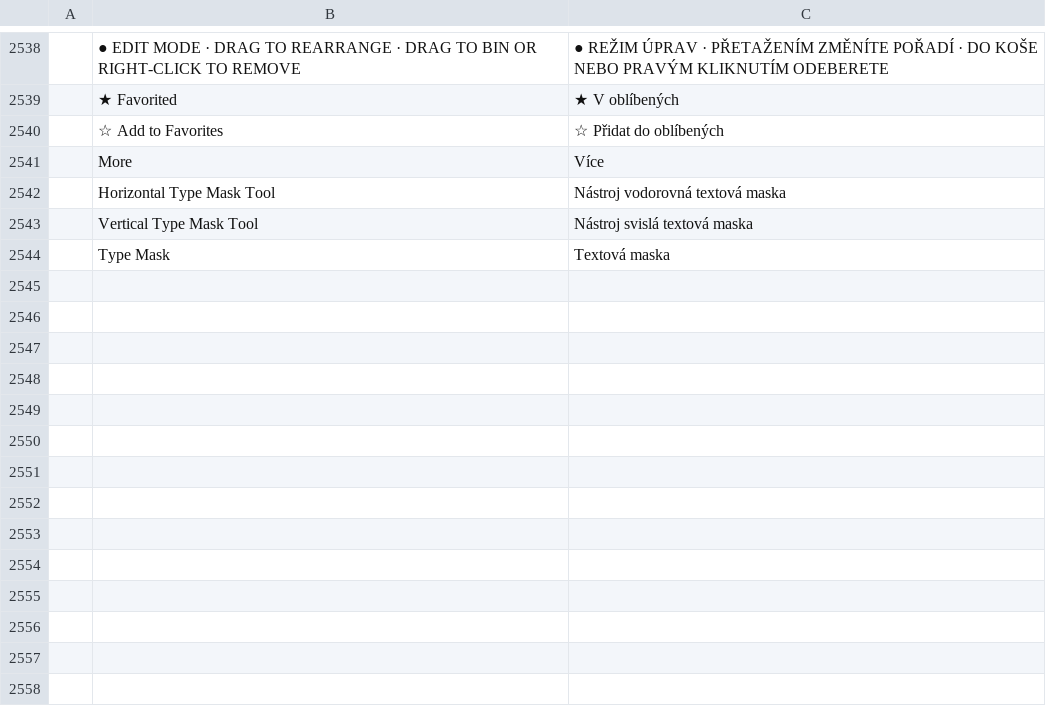
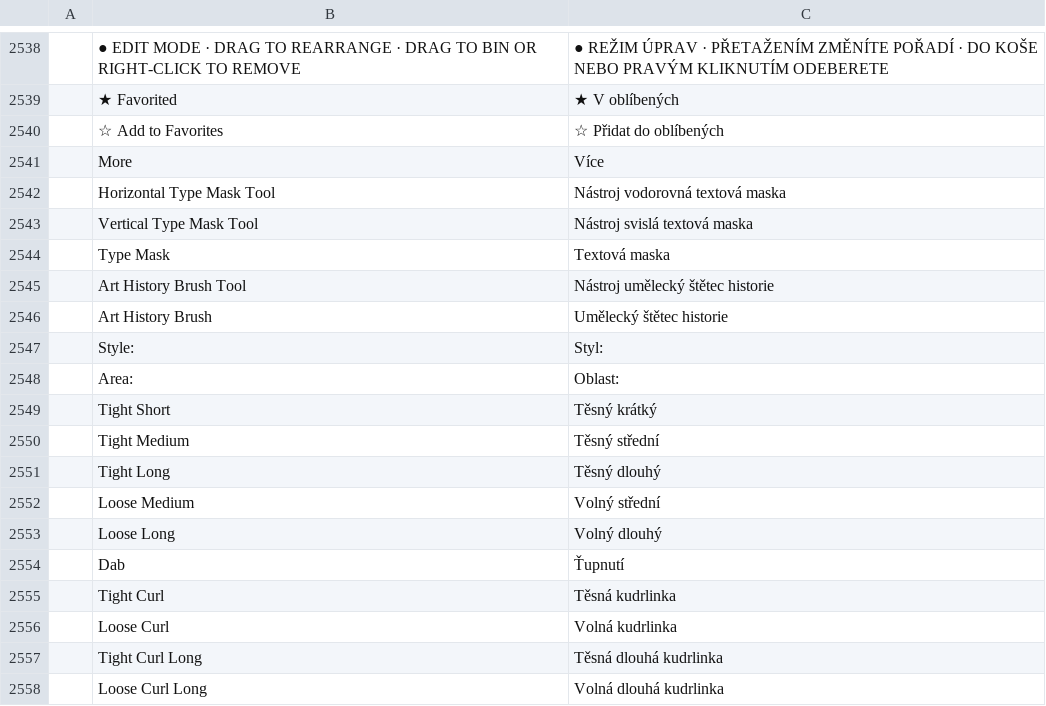
Before and after one commit to MitchM86/photocraft-brush-panel-plugin, a TSV file: crates/ui-egui/src/i18n/cs.tsv, drawn as a sheet; only a part is shown, gaps mark what is left out; the diff names each change by its address in the sheet, - before the commit and + after, or states it on an @@ line.

```diff
--- a/crates/ui-egui/src/i18n/cs.tsv
+++ b/crates/ui-egui/src/i18n/cs.tsv
+row 2545:  | Art History Brush Tool | Nástroj umělecký štětec historie
+row 2546:  | Art History Brush | Umělecký štětec historie
+row 2547:  | Style: | Styl:
+row 2548:  | Area: | Oblast:
+row 2549:  | Tight Short | Těsný krátký
+row 2550:  | Tight Medium | Těsný střední
+row 2551:  | Tight Long | Těsný dlouhý
+row 2552:  | Loose Medium | Volný střední
+row 2553:  | Loose Long | Volný dlouhý
+row 2554:  | Dab | Ťupnutí
+row 2555:  | Tight Curl | Těsná kudrlinka
+row 2556:  | Loose Curl | Volná kudrlinka
+row 2557:  | Tight Curl Long | Těsná dlouhá kudrlinka
+row 2558:  | Loose Curl Long | Volná dlouhá kudrlinka
```
Also changed, not shown: crates/ui-egui/src/i18n/el.tsv, crates/ui-egui/src/i18n/it.tsv, 30 other files.
